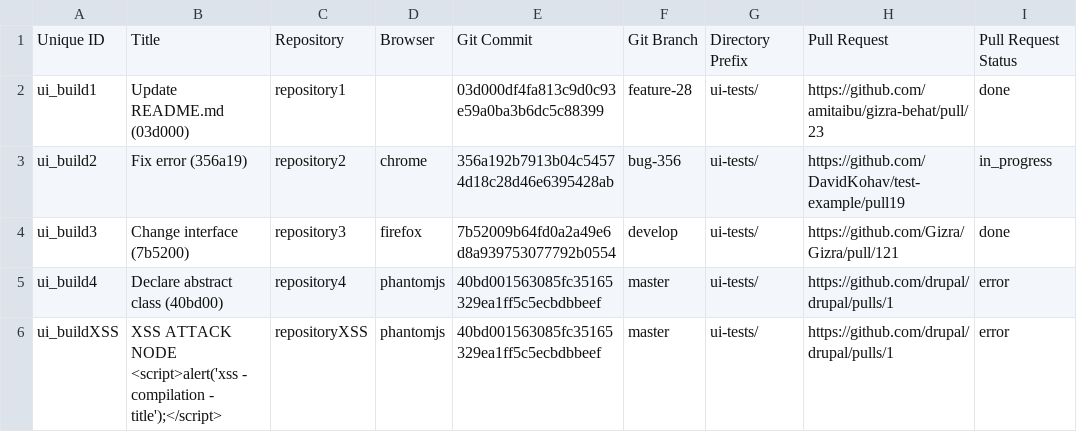
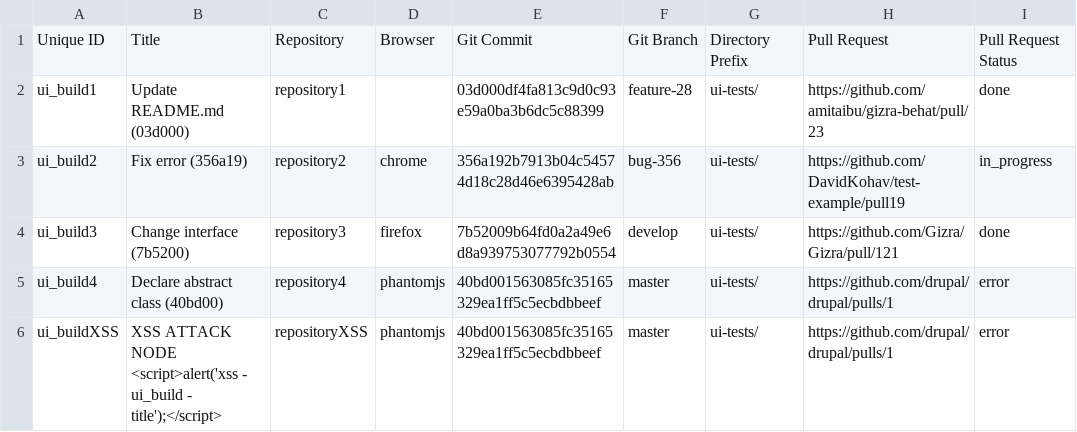
Before and after one commit to shoov/shoov, a CSV file: shoov/modules/custom/shoov_migrate/csv/node/ui_build.csv, drawn as a sheet; only a part is shown; the diff names each change by its address in the sheet, - before the commit and + after, or states it on an @@ line.

```diff
--- a/shoov/modules/custom/shoov_migrate/csv/node/ui_build.csv
+++ b/shoov/modules/custom/shoov_migrate/csv/node/ui_build.csv
-B6: …<script>alert('xss - compilation - title');</script>
+B6: …<script>alert('xss - ui_build - title');</script>
```
Also changed, not shown: shoov/modules/custom/shoov_migrate/csv/message/msg_ci_build.csv, shoov/modules/custom/shoov_migrate/csv/node/ci_build.csv, 3 other files.
